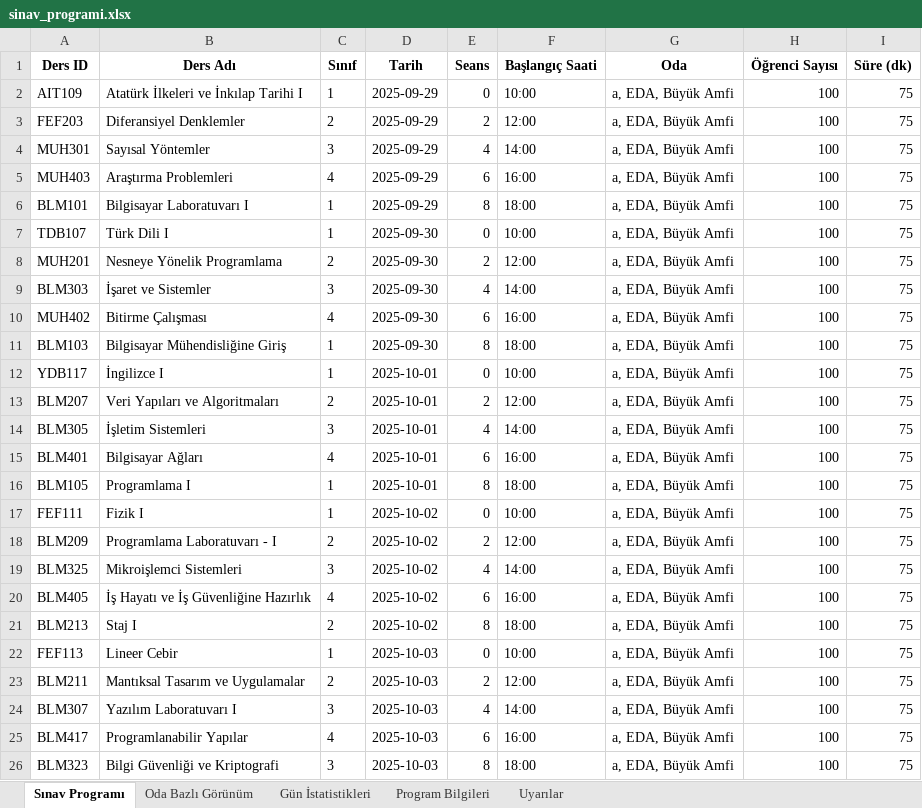
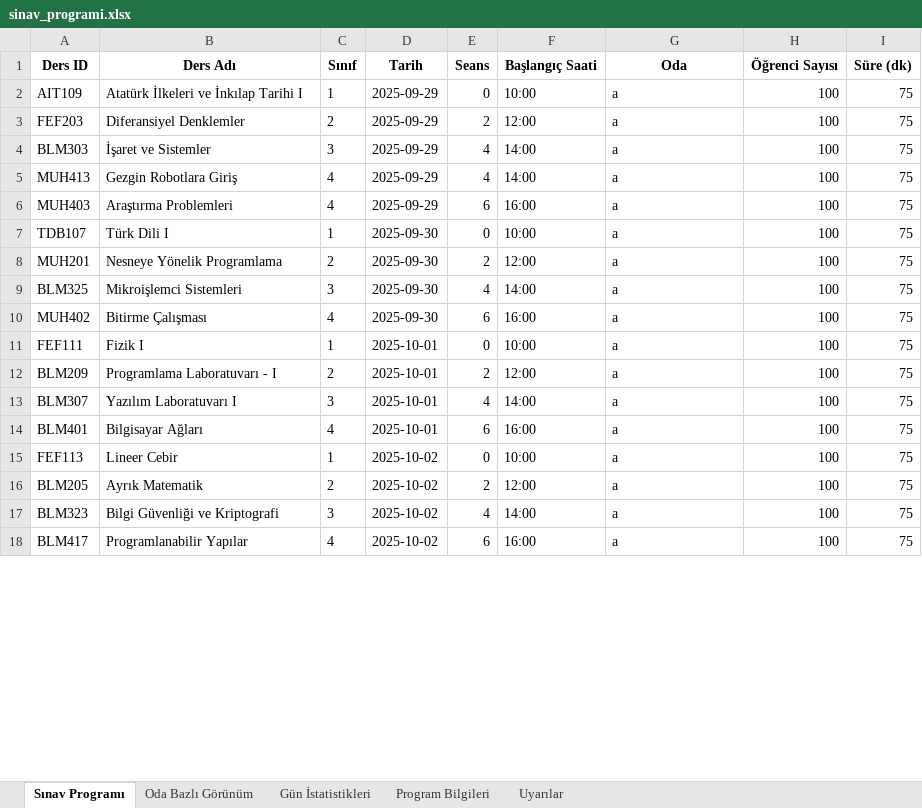
Before and after one commit to EnesDemir143/Yaz_lab_1, an Excel workbook: sinav_programi.xlsx, sheet Sınav Programı, drawn as a sheet; only a part is shown; values as stored, in another font and other column widths than the file's, no borders; removed rows and columns are numbered as before the commit, all else as after; the diff covers the shown part only; the diff names each change by its address in the sheet, - before the commit and + after, or states it on an @@ line.

Commit message:
restart to exam program.

```diff
--- a/sinav_programi.xlsx (sheet Sınav Programı)
+++ b/sinav_programi.xlsx (sheet Sınav Programı)
-G2:G4 (Oda): a, EDA, Büyük Amfi
+G2:G4 (Oda): a
-A4 (Ders ID): MUH301
+A4 (Ders ID): BLM303
-B4 (Ders Adı): Sayısal Yöntemler
+B4 (Ders Adı): İşaret ve Sistemler
+row 5: MUH413 | Gezgin Robotlara Giriş | 4 | 2025-09-29 | 4 | 14:00 | a | 100 | 75
-G6 (Oda): a, EDA, Büyük Amfi
+G6 (Oda): a
-row 6: BLM101 | Bilgisayar Laboratuvarı I | 1 | 2025-09-29 | 8 | 18:00 | a, EDA, Büyük Amfi | 100 | 75
-G7:G10 (Oda): a, EDA, Büyük Amfi
+G7:G10 (Oda): a
-A9 (Ders ID): BLM303
+A9 (Ders ID): BLM325
-B9 (Ders Adı): İşaret ve Sistemler
+B9 (Ders Adı): Mikroişlemci Sistemleri
-row 11: BLM103 | Bilgisayar Mühendisliğine Giriş | 1 | 2025-09-30 | 8 | 18:00 | a, EDA, Büyük Amfi | 100 | 75
-row 12: YDB117 | İngilizce I | 1 | 2025-10-01 | 0 | 10:00 | a, EDA, Büyük Amfi | 100 | 75
-row 13: BLM207 | Veri Yapıları ve Algoritmaları | 2 | 2025-10-01 | 2 | 12:00 | a, EDA, Büyük Amfi | 100 | 75
-row 14: BLM305 | İşletim Sistemleri | 3 | 2025-10-01 | 4 | 14:00 | a, EDA, Büyük Amfi | 100 | 75
-row 15: BLM401 | Bilgisayar Ağları | 4 | 2025-10-01 | 6 | 16:00 | a, EDA, Büyük Amfi | 100 | 75
-row 16: BLM105 | Programlama I | 1 | 2025-10-01 | 8 | 18:00 | a, EDA, Büyük Amfi | 100 | 75
-D11:D14 (Tarih): 2025-10-02
+D11:D14 (Tarih): 2025-10-01
-G11:G14 (Oda): a, EDA, Büyük Amfi
+G11:G14 (Oda): a
-A13 (Ders ID): BLM325
+A13 (Ders ID): BLM307
-B13 (Ders Adı): Mikroişlemci Sistemleri
+B13 (Ders Adı): Yazılım Laboratuvarı I
-A14 (Ders ID): BLM405
+A14 (Ders ID): BLM401
-B14 (Ders Adı): İş Hayatı ve İş Güvenliğine Hazırlık
+B14 (Ders Adı): Bilgisayar Ağları
-row 21: BLM213 | Staj I | 2 | 2025-10-02 | 8 | 18:00 | a, EDA, Büyük Amfi | 100 | 75
-D15:D18 (Tarih): 2025-10-03
+D15:D18 (Tarih): 2025-10-02
-G15:G18 (Oda): a, EDA, Büyük Amfi
+G15:G18 (Oda): a
-A16 (Ders ID): BLM211
+A16 (Ders ID): BLM205
-B16 (Ders Adı): Mantıksal Tasarım ve Uygulamalar
+B16 (Ders Adı): Ayrık Matematik
-A17 (Ders ID): BLM307
+A17 (Ders ID): BLM323
-B17 (Ders Adı): Yazılım Laboratuvarı I
+B17 (Ders Adı): Bilgi Güvenliği ve Kriptografi
-row 26: BLM323 | Bilgi Güvenliği ve Kriptografi | 3 | 2025-10-03 | 8 | 18:00 | a, EDA, Büyük Amfi | 100 | 75
```
Also changed, not shown: 4 added rows, 1 removed row and 18 edited cells elsewhere in this sheet, sheet Oda Bazlı Görünüm, sheet Gün İstatistikleri, sheet Uyarılar, sheet Program Bilgileri, 2 other files.
